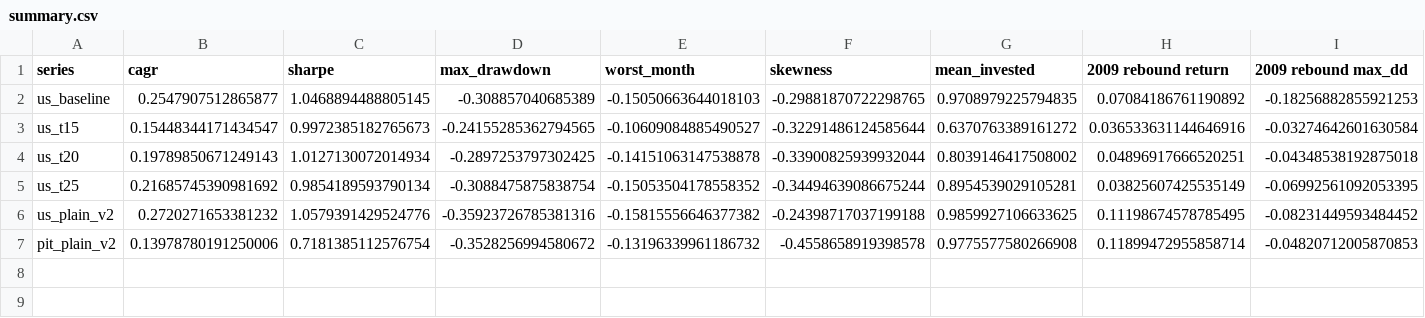
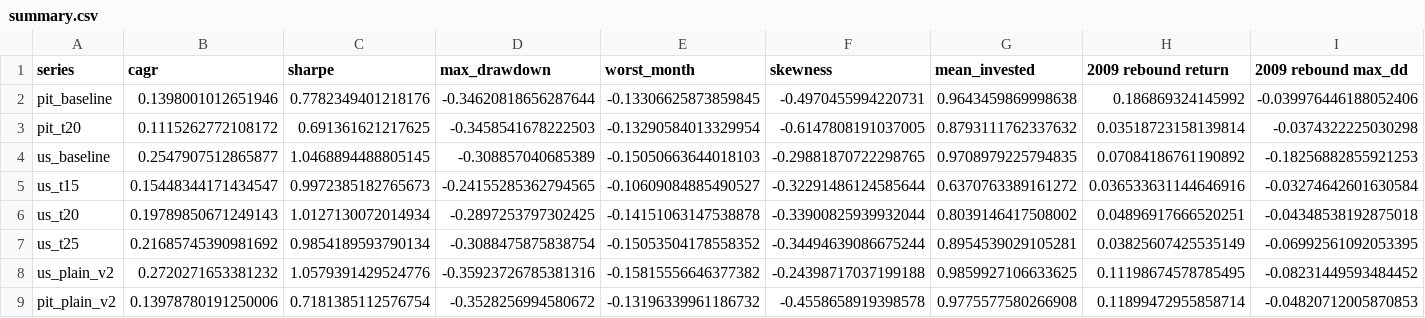
Before and after one commit to Pabloballesteros1412/momentum-regimes, a CSV file: results/volscaled/summary.csv, drawn as a sheet; only a part is shown; rows hold the shown columns only; the diff names each change by its address in the sheet, - before the commit and + after, or states it on an @@ line.

```diff
--- a/results/volscaled/summary.csv
+++ b/results/volscaled/summary.csv
+row 2: pit_baseline | 0.1398001012651946 | 0.7782349401218176 | -0.34620818656287644 | -0.13306625873859845 | -0.4970455994220731 | 0.9643459869998638 | 0.186869324145992 | -0.039976446188052406
+row 3: pit_t20 | 0.1115262772108172 | 0.691361621217625 | -0.3458541678222503 | -0.13290584013329954 | -0.6147808191037005 | 0.8793111762337632 | 0.03518723158139814 | -0.0374322225030298
```
Also changed, not shown: 7 other files.
